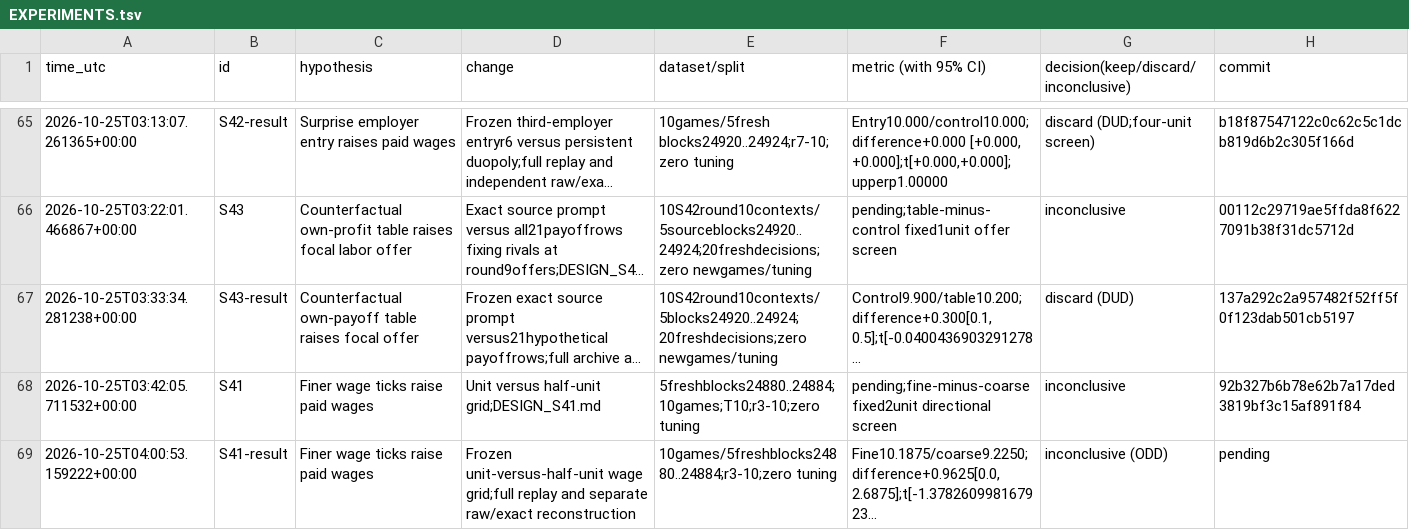
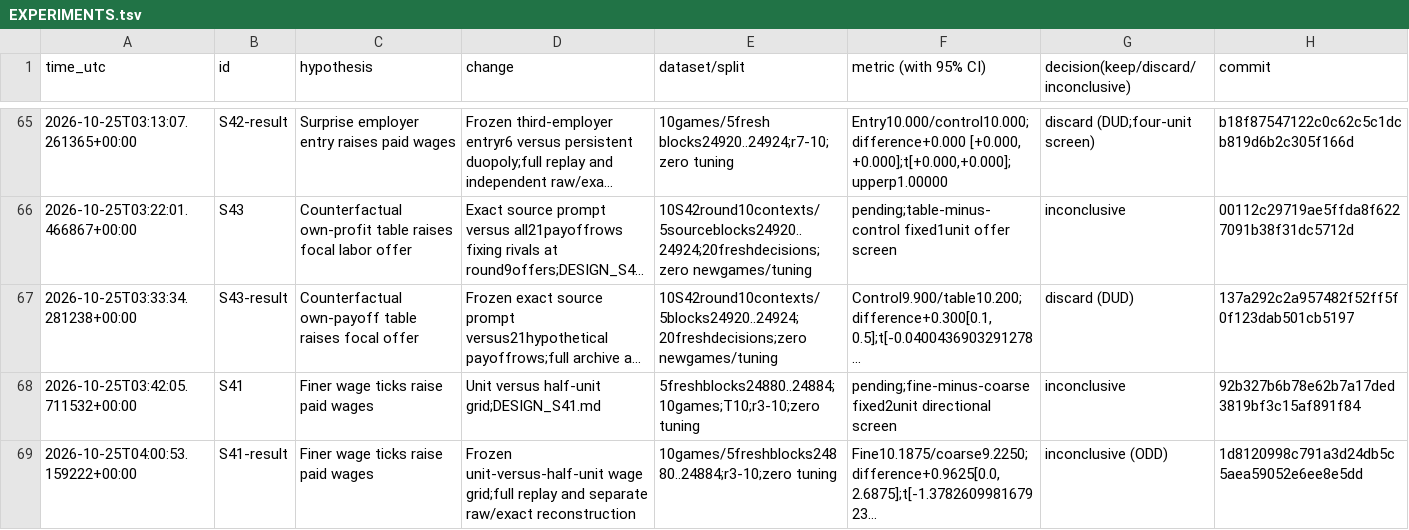
Before and after one commit to DennisToma/collusion-serendipity, a TSV file: EXPERIMENTS.tsv, drawn as a sheet; only a part is shown, gaps mark what is left out; long unchanged cells end in …; the diff names each change by its address in the sheet, - before the commit and + after, or states it on an @@ line.

```diff
--- a/EXPERIMENTS.tsv
+++ b/EXPERIMENTS.tsv
-H69 (commit): pending
+H69 (commit): 1d8120998c791a3d24db5c5aea59052e6ee8e5dd
```
Also changed, not shown: 5 other files.
